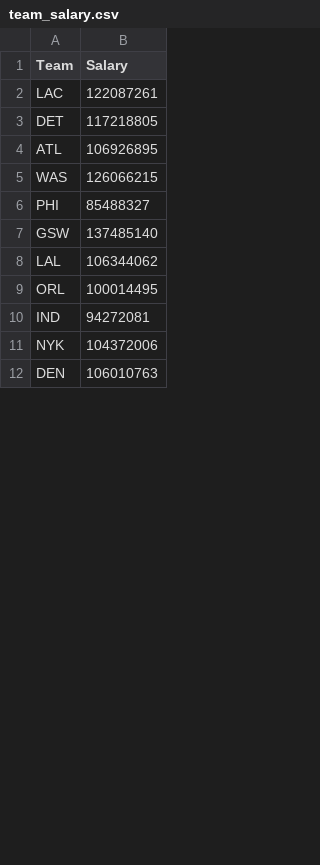
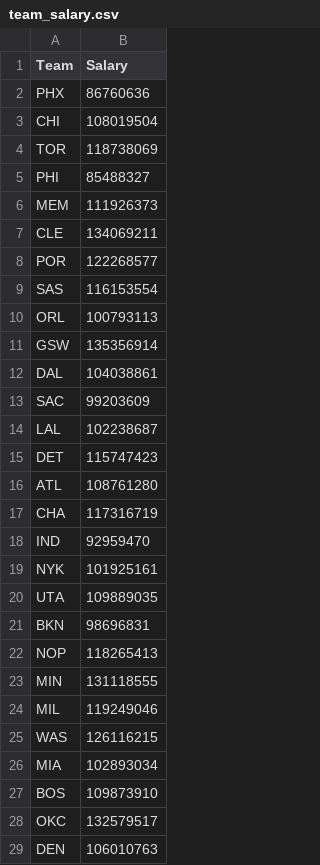
Before and after one commit to cfisher5/trade_machine, a CSV file: scripts/spotrac_data/team_salary.csv, drawn as a sheet; only a part is shown; the diff covers the shown part only.

```diff
--- a/scripts/spotrac_data/team_salary.csv
+++ b/scripts/spotrac_data/team_salary.csv
@@ -1,12 +1,29 @@
 Team,Salary
-LAC,122087261
-DET,117218805
-ATL,106926895
-WAS,126066215
+PHX,86760636
+CHI,108019504
+TOR,118738069
 PHI,85488327
-GSW,137485140
-LAL,106344062
-ORL,100014495
-IND,94272081
-NYK,104372006
+MEM,111926373
+CLE,134069211
+POR,122268577
+SAS,116153554
+ORL,100793113
+GSW,135356914
+DAL,104038861
+SAC,99203609
+LAL,102238687
+DET,115747423
+ATL,108761280
+CHA,117316719
+IND,92959470
+NYK,101925161
+UTA,109889035
+BKN,98696831
+NOP,118265413
+MIN,131118555
+MIL,119249046
+WAS,126116215
+MIA,102893034
+BOS,109873910
+OKC,132579517
 DEN,106010763
```
Also changed, not shown: 1 added row, 12 removed rows and 1 edited cell elsewhere in this file, scripts/spotrac_data/exceptions.csv, scripts/spotrac_data/roster_players.csv, 3 other files.
